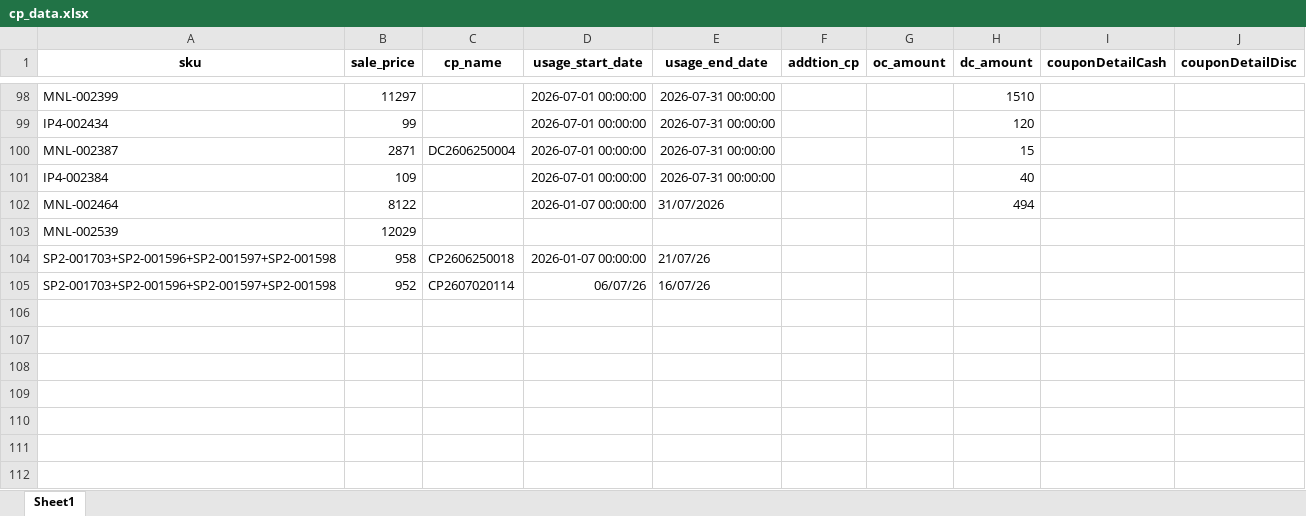
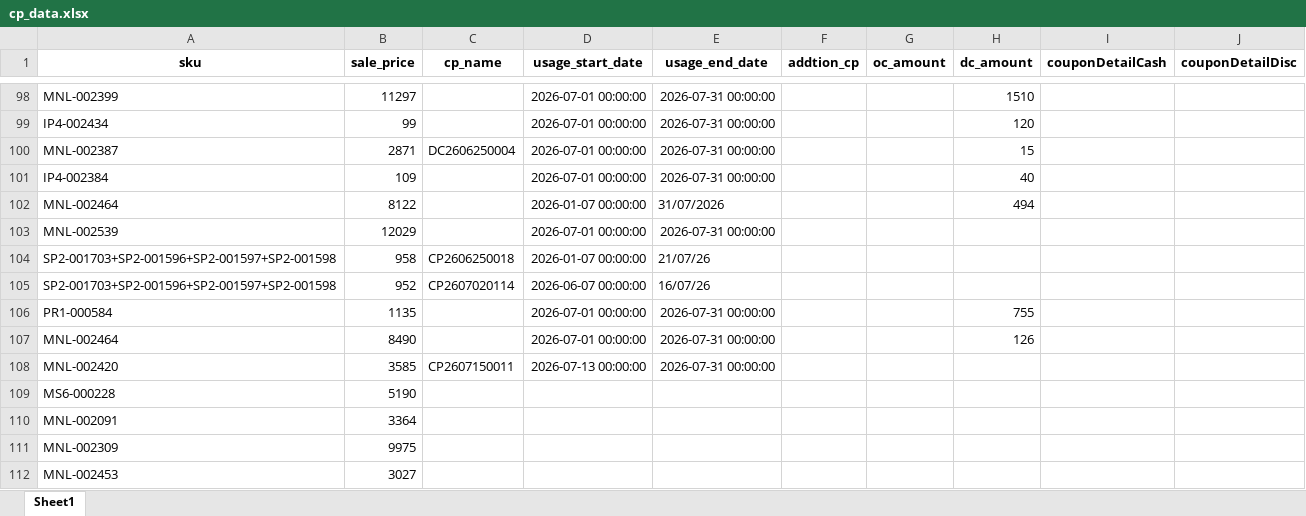
Before and after one commit to iHaveNoKnowledge/Python, an Excel workbook: projects/auto_page/autopageMKII/tables/cp_data.xlsx, sheet Sheet1, drawn as a sheet; only a part is shown, gaps mark what is left out; values as stored, in another font and other column widths than the file's, no borders; the diff names each change by its address in the sheet, - before the commit and + after, or states it on an @@ line.

Commit message:
patch:  ปรับตำแหน่ง sheet ให้แม่นยำ
# * 319 /patch/ 5.2.1LITE ปรับ method _write_to_excel จากเดิมเลือก sheet ที่ active เป็น เลือกแบบ sheet1 เสมอ

```diff
--- a/projects/auto_page/autopageMKII/tables/cp_data.xlsx (sheet Sheet1)
+++ b/projects/auto_page/autopageMKII/tables/cp_data.xlsx (sheet Sheet1)
-D103 (usage_start_date): (empty)
+D103 (usage_start_date): 2026-07-01 00:00:00
-E103 (usage_end_date): (empty)
+E103 (usage_end_date): 2026-07-31 00:00:00
-D105 (usage_start_date): 06/07/26
+D105 (usage_start_date): 2026-06-07 00:00:00
+row 106: PR1-000584 | 1135 |  | 2026-07-01 00:00:00 | 2026-07-31 00:00:00 |  |  | 755
+row 107: MNL-002464 | 8490 |  | 2026-07-01 00:00:00 | 2026-07-31 00:00:00 |  |  | 126
+row 108: MNL-002420 | 3585 | CP2607150011 | 2026-07-13 00:00:00 | 2026-07-31 00:00:00
+row 109: MS6-000228 | 5190
+row 110: MNL-002091 | 3364
+row 111: MNL-002309 | 9975
+row 112: MNL-002453 | 3027
```
Also changed, not shown: 3 other files.
